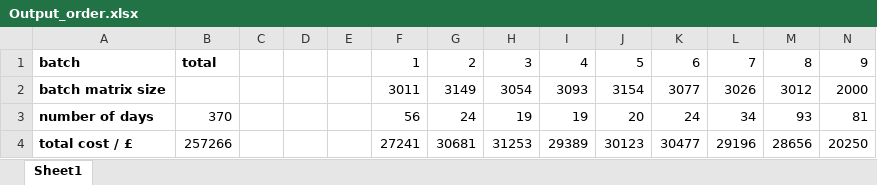
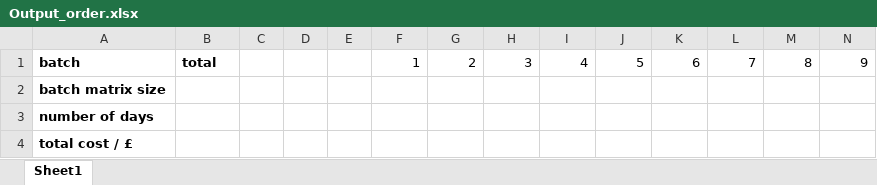
Before and after one commit to Sophie-Turner/Antarctic-Food-Optimisation, an Excel workbook: Output/Output_order.xlsx, sheet Sheet1, drawn as a sheet; only a part is shown; values as stored, in another font and other column widths than the file's, no borders; the diff covers the shown part only; the diff names each change by its address in the sheet, - before the commit and + after, or states it on an @@ line.

```diff
--- a/Output/Output_order.xlsx (sheet Sheet1)
+++ b/Output/Output_order.xlsx (sheet Sheet1)
-F2: 3011
+F2: (empty)
-G2: 3149
+G2: (empty)
-H2: 3054
+H2: (empty)
-I2: 3093
+I2: (empty)
-J2: 3154
+J2: (empty)
-K2: 3077
+K2: (empty)
-L2: 3026
+L2: (empty)
-M2: 3012
+M2: (empty)
-N2: 2000
+N2: (empty)
-B3: 370
+B3: (empty)
-F3: 56
+F3: (empty)
-G3: 24
+G3: (empty)
-H3: 19
+H3: (empty)
-I3: 19
+I3: (empty)
-J3: 20
+J3: (empty)
-K3: 24
+K3: (empty)
-L3: 34
+L3: (empty)
-M3: 93
+M3: (empty)
-N3: 81
+N3: (empty)
-B4: 257266
+B4: (empty)
-F4: 27241
+F4: (empty)
-G4: 30681
+G4: (empty)
-H4: 31253
+H4: (empty)
-I4: 29389
+I4: (empty)
-J4: 30123
+J4: (empty)
-K4: 30477
+K4: (empty)
-L4: 29196
+L4: (empty)
-M4: 28656
+M4: (empty)
-N4: 20250
+N4: (empty)
```
Also changed, not shown: 4 added rows and 640 edited cells elsewhere in this sheet, 4 other files.
